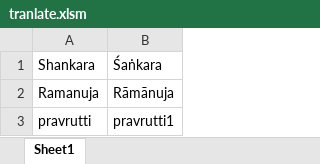
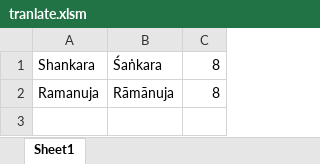
Before and after one commit to manjupvd/VBA, an Excel workbook: tranlate.xlsm, sheet Sheet1, drawn as a sheet; values as stored, in another font and other column widths than the file's, no borders; charts and pictures not drawn; removed rows and columns are numbered as before the commit, all else as after; the diff names each change by its address in the sheet, - before the commit and + after, or states it on an @@ line.

```diff
--- a/tranlate.xlsm (sheet Sheet1)
+++ b/tranlate.xlsm (sheet Sheet1)
+column C, rows 1-2: 8 | 8
-row 3: pravrutti | pravrutti1
```
Also changed, not shown: charts or pictures, 2 other files.
